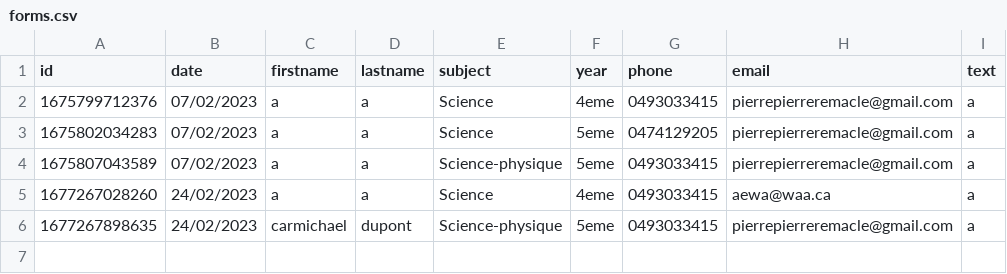
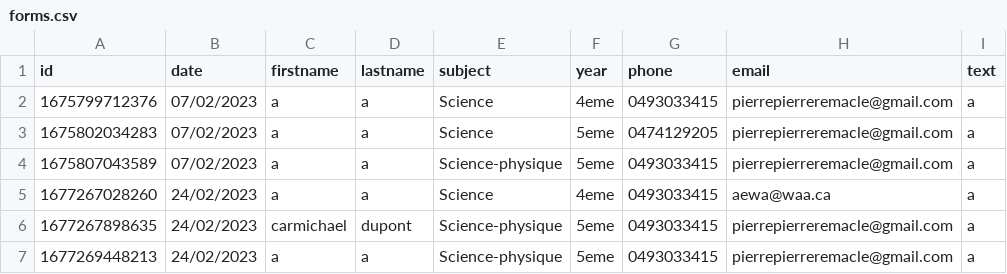
Before and after one commit to PierreRemacle/test_nextjs, a CSV file: public/DataBases/forms.csv, drawn as a sheet; the diff names each change by its address in the sheet, - before the commit and + after, or states it on an @@ line.

```diff
--- a/public/DataBases/forms.csv
+++ b/public/DataBases/forms.csv
+row 7: 1677269448213 | 24/02/2023 | a | a | Science-physique | 5eme | 0493033415 | pierrepierreremacle@gmail.com | a
```
Also changed, not shown: 1 other file.
